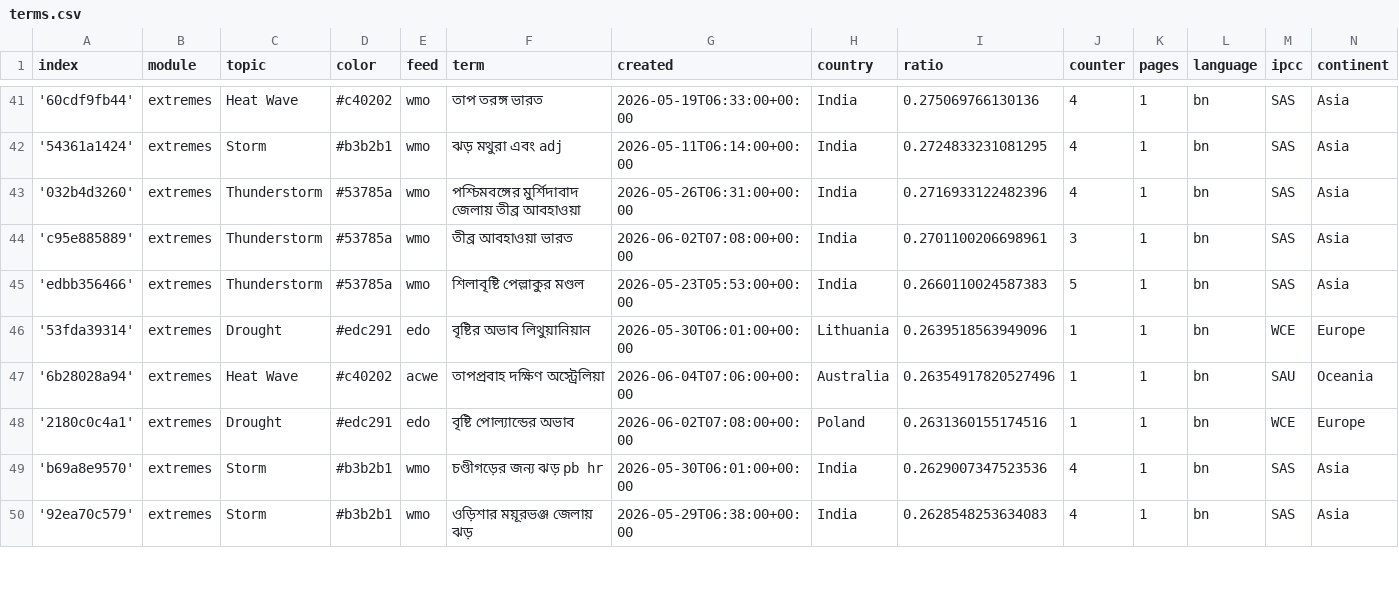
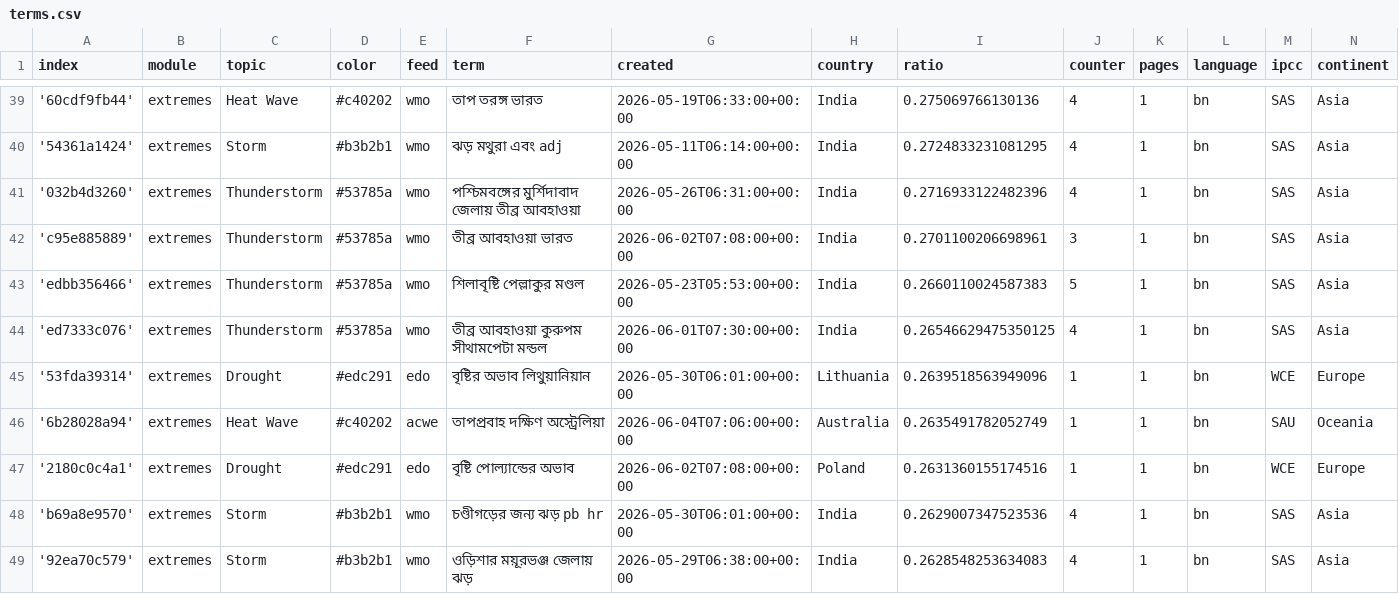
Before and after one commit to sonjanews/bengaliExtremes, a CSV file: terms.csv, drawn as a sheet; only a part is shown, gaps mark what is left out; the diff covers the shown part only.

Commit message:
Commit from GitHub Actions (harvest:0.0)

```diff
--- a/terms.csv
+++ b/terms.csv
@@ -45,4 +43,5 @@ index,module,topic,color,feed,term,created,country,ratio,counter,pages,language,
 'edbb356466',extremes,Thunderstorm,#53785a,wmo,শিলাবৃষ্টি পেল্লাকুর মণ্ডল,2026-05-23T05:53:00+00:00,India,0.2660110024587383,5,1,bn,SAS,Asia
+'ed7333c076',extremes,Thunderstorm,#53785a,wmo,তীব্র আবহাওয়া কুরুপম সীথামপেটা মন্ডল,2026-06-01T07:30:00+00:00,India,0.26546629475350125,4,1,bn,SAS,Asia
 '53fda39314',extremes,Drought,#edc291,edo,বৃষ্টির অভাব লিথুয়ানিয়ান,2026-05-30T06:01:00+00:00,Lithuania,0.2639518563949096,1,1,bn,WCE,Europe
-'6b28028a94',extremes,Heat Wave,#c40202,acwe,তাপপ্রবাহ দক্ষিণ অস্ট্রেলিয়া,2026-06-04T07:06:00+00:00,Australia,0.26354917820527496,1,1,bn,SAU,Oceania
+'6b28028a94',extremes,Heat Wave,#c40202,acwe,তাপপ্রবাহ দক্ষিণ অস্ট্রেলিয়া,2026-06-04T07:06:00+00:00,Australia,0.2635491782052749,1,1,bn,SAU,Oceania
 '2180c0c4a1',extremes,Drought,#edc291,edo,বৃষ্টি পোল্যান্ডের অভাব,2026-06-02T07:08:00+00:00,Poland,0.2631360155174516,1,1,bn,WCE,Europe
```
Also changed, not shown: 1 added row, 2 removed rows and 26 edited cells elsewhere in this file.
